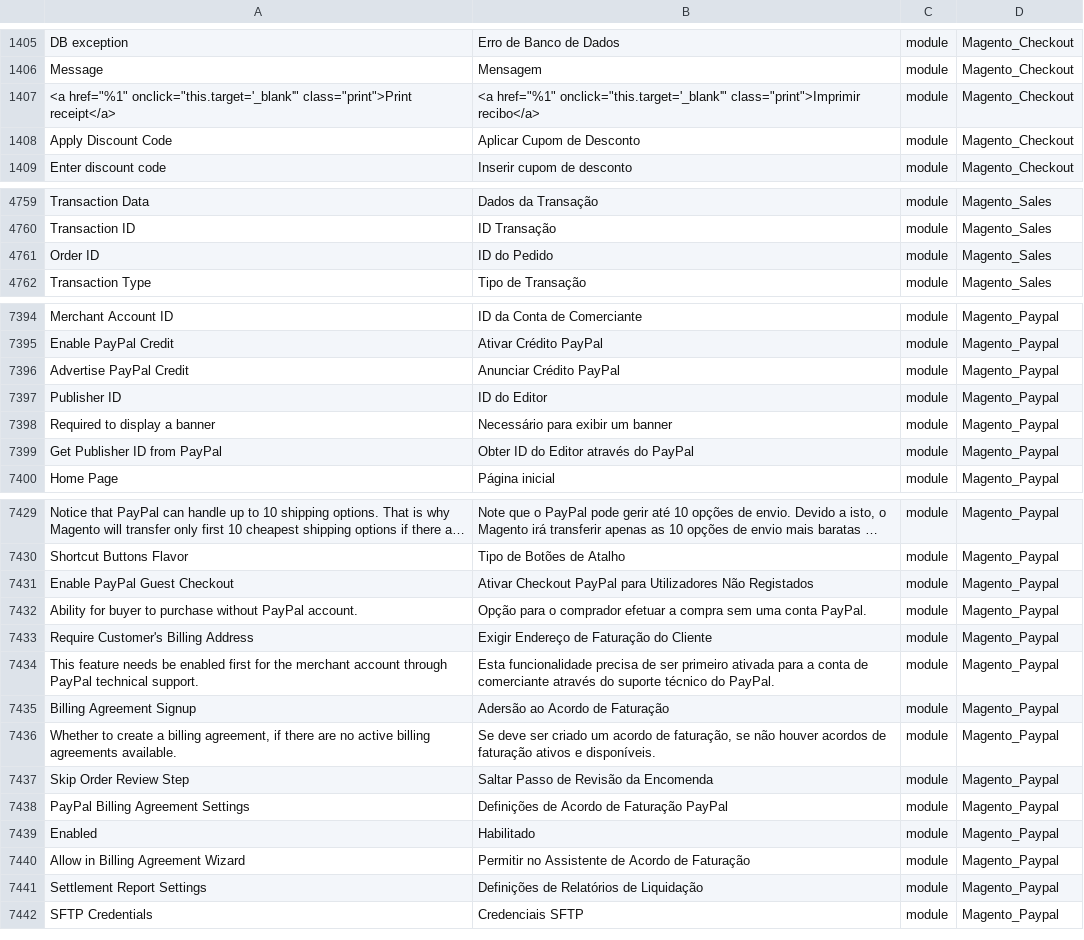
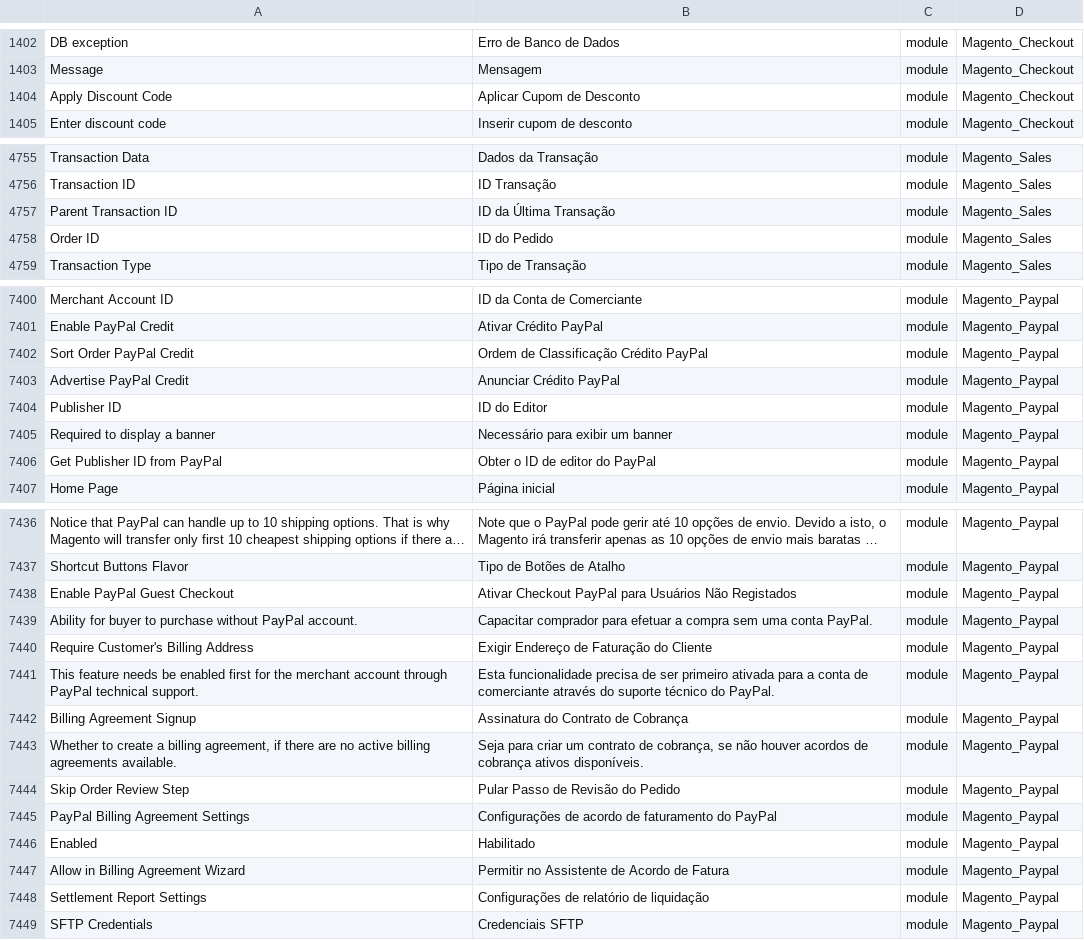
Before and after one commit to Magento2Translations/language_pt_br, a CSV file: pt_BR.csv, drawn as a sheet; only a part is shown, gaps mark what is left out; long unchanged cells end in …; removed rows and columns are numbered as before the commit, all else as after; the diff covers the shown part only; the diff names each change by its address in the sheet, - before the commit and + after, or states it on an @@ line.

```diff
--- a/pt_BR.csv
+++ b/pt_BR.csv
-row 1407: <a href="%1" onclick="this.target='_blank'" class="print">Print receipt</a> | <a href="%1" onclick="this.target='_blank'" class="print">Imprimir recibo</a> | module | Magento_Checkout
+row 4757: Parent Transaction ID | ID da Última Transação | module | Magento_Sales
+row 7402: Sort Order PayPal Credit | Ordem de Classificação Crédito PayPal | module | Magento_Paypal
-B7406: Obter ID do Editor através do PayPal
+B7406: Obter o ID de editor do PayPal
-B7438: …PayPal para Utilizadores Não Registados
+B7438: …PayPal para Usuários Não Registados
-B7439: Opção para o comprador efetuar a…
+B7439: Capacitar comprador para efetuar a…
-B7442: Adersão ao Acordo de Faturação
+B7442: Assinatura do Contrato de Cobrança
-B7443: Se deve ser criado um acordo de faturação, se não houver acordos de faturação ativos e disponíveis.
+B7443: Seja para criar um contrato de cobrança, se não houver acordos de cobrança ativos disponíveis.
-B7444: Saltar Passo de Revisão da Encomenda
+B7444: Pular Passo de Revisão do Pedido
-B7445: Definições de Acordo de Faturação PayPal
+B7445: Configurações de acordo de faturamento do PayPal
-B7447: Permitir no Assistente de Acordo de Faturação
+B7447: Permitir no Assistente de Acordo de Fatura
-B7448: Definições de Relatórios de Liquidação
+B7448: Configurações de relatório de liquidação
```
Also changed, not shown: 18 added rows, 7 removed rows and 15 edited cells elsewhere in this file, 1 other file.
